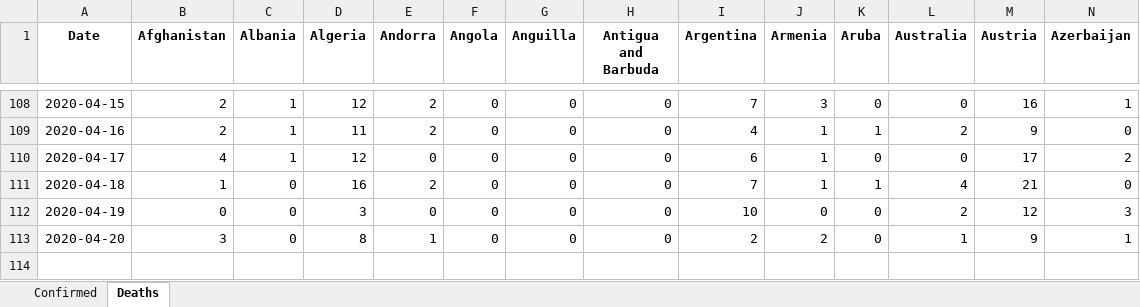
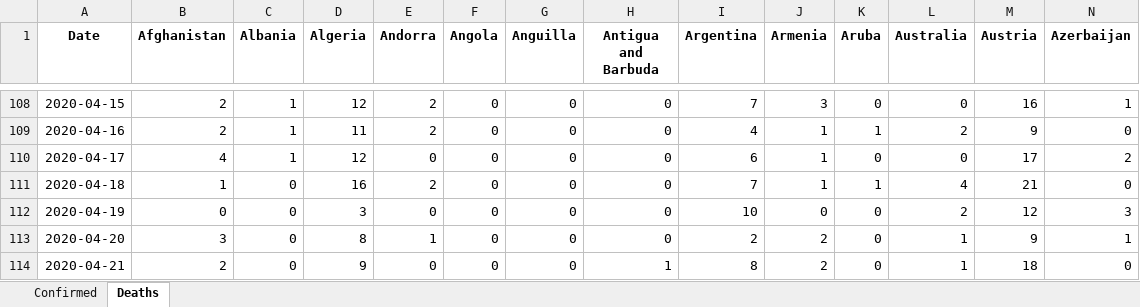
Before and after one commit to maisammusthafa/covid-19, an Excel workbook: ecdc_csv/data/ecdc_csv_diff.xlsx, sheet Deaths, drawn as a sheet; only a part is shown, gaps mark what is left out; values as stored, in another font and other column widths than the file's, no borders; rows hold the shown columns only; the diff names each change by its address in the sheet, - before the commit and + after, or states it on an @@ line.

```diff
--- a/ecdc_csv/data/ecdc_csv_diff.xlsx (sheet Deaths)
+++ b/ecdc_csv/data/ecdc_csv_diff.xlsx (sheet Deaths)
+row 114: 2020-04-21 | 2 | 0 | 9 | 0 | 0 | 0 | 1 | 8 | 2 | 0 | 1 | 18 | 0
```
Also changed, not shown: sheet Confirmed, ecdc_csv/data/ecdc_csv_total.xlsx, jhu_gis/data/jhu_gis_diff.xlsx, 5 other files.
